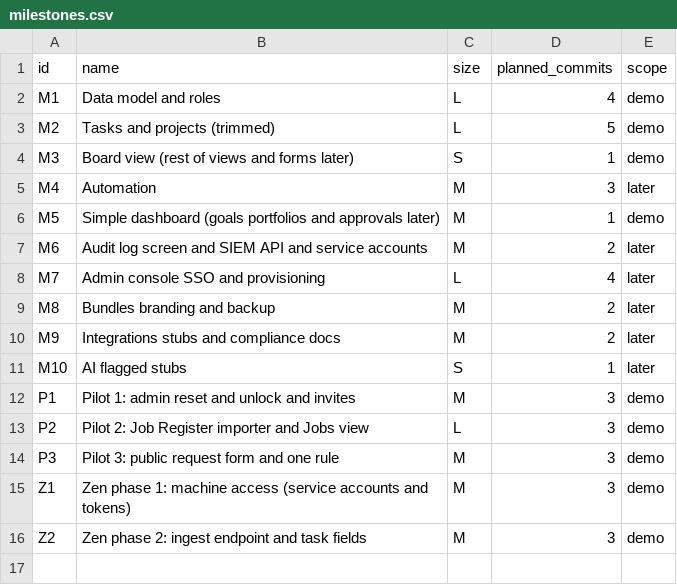
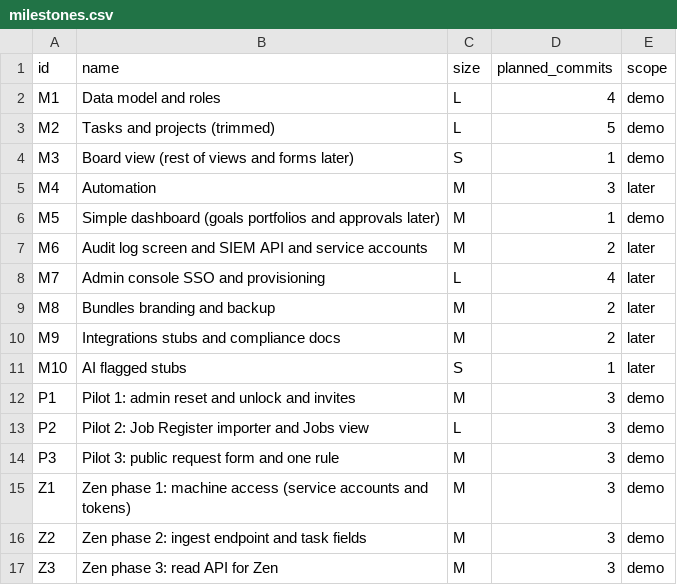
Before and after one commit to DaveOiE/replica-skill, a CSV file: replica/milestones.csv, drawn as a sheet; the diff names each change by its address in the sheet, - before the commit and + after, or states it on an @@ line.

```diff
--- a/replica/milestones.csv
+++ b/replica/milestones.csv
+row 17: Z3 | Zen phase 3: read API for Zen | M | 3 | demo
```
Also changed, not shown: replica/features.csv, 23 other files.
